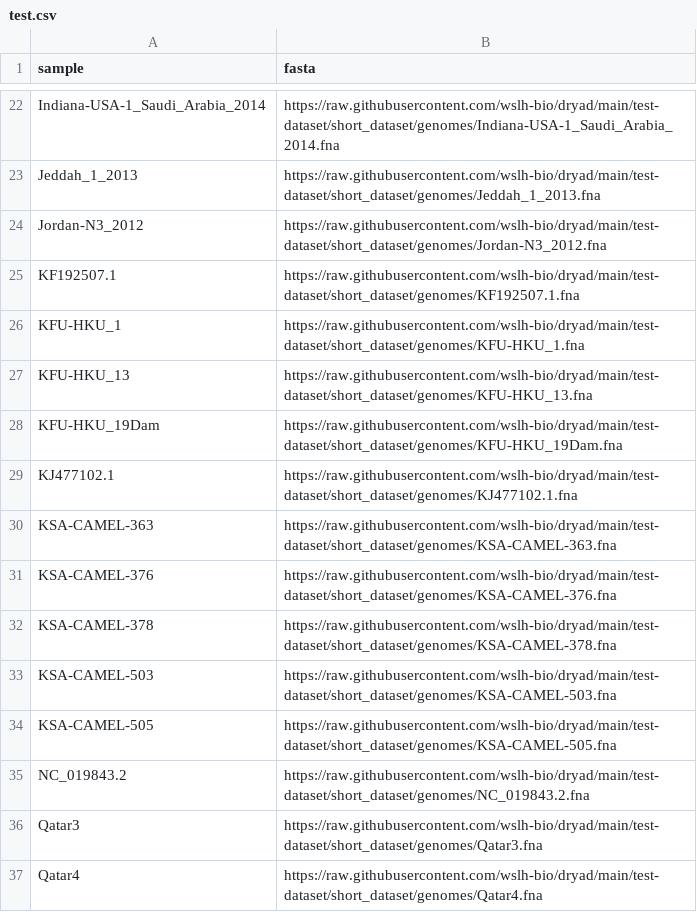
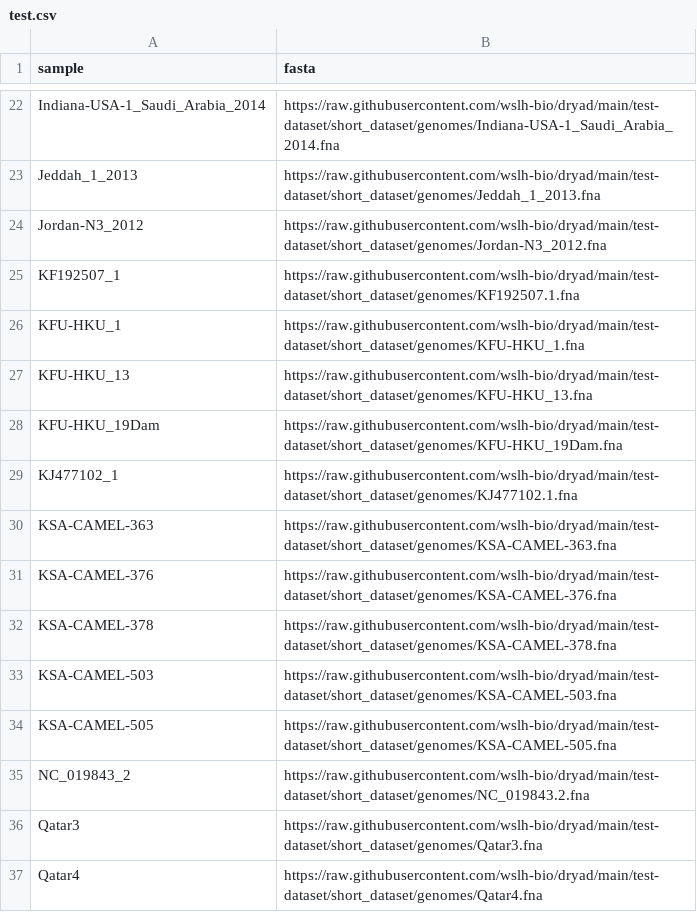
Before and after one commit to wslh-bio/dryad, a CSV file: samplesheets/test.csv, drawn as a sheet; only a part is shown, gaps mark what is left out.

Commit message:
Updated with same sample naming convention.

```diff
--- a/samplesheets/test.csv
+++ b/samplesheets/test.csv
@@ -24,3 +24,3 @@ Jeddah_1_2013,https://raw.githubusercontent.com/wslh-bio/dryad/main/test-dataset
 Jordan-N3_2012,https://raw.githubusercontent.com/wslh-bio/dryad/main/test-dataset/short_dataset/genomes/Jordan-N3_2012.fna
-KF192507.1,https://raw.githubusercontent.com/wslh-bio/dryad/main/test-dataset/short_dataset/genomes/KF192507.1.fna
+KF192507_1,https://raw.githubusercontent.com/wslh-bio/dryad/main/test-dataset/short_dataset/genomes/KF192507.1.fna
 KFU-HKU_1,https://raw.githubusercontent.com/wslh-bio/dryad/main/test-dataset/short_dataset/genomes/KFU-HKU_1.fna
@@ -28,3 +28,3 @@ KFU-HKU_13,https://raw.githubusercontent.com/wslh-bio/dryad/main/test-dataset/sh
 KFU-HKU_19Dam,https://raw.githubusercontent.com/wslh-bio/dryad/main/test-dataset/short_dataset/genomes/KFU-HKU_19Dam.fna
-KJ477102.1,https://raw.githubusercontent.com/wslh-bio/dryad/main/test-dataset/short_dataset/genomes/KJ477102.1.fna
+KJ477102_1,https://raw.githubusercontent.com/wslh-bio/dryad/main/test-dataset/short_dataset/genomes/KJ477102.1.fna
 KSA-CAMEL-363,https://raw.githubusercontent.com/wslh-bio/dryad/main/test-dataset/short_dataset/genomes/KSA-CAMEL-363.fna
@@ -34,3 +34,3 @@ KSA-CAMEL-503,https://raw.githubusercontent.com/wslh-bio/dryad/main/test-dataset
 KSA-CAMEL-505,https://raw.githubusercontent.com/wslh-bio/dryad/main/test-dataset/short_dataset/genomes/KSA-CAMEL-505.fna
-NC_019843.2,https://raw.githubusercontent.com/wslh-bio/dryad/main/test-dataset/short_dataset/genomes/NC_019843.2.fna
+NC_019843_2,https://raw.githubusercontent.com/wslh-bio/dryad/main/test-dataset/short_dataset/genomes/NC_019843.2.fna
 Qatar3,https://raw.githubusercontent.com/wslh-bio/dryad/main/test-dataset/short_dataset/genomes/Qatar3.fna
```
Also changed, not shown: samplesheets/test_full.csv.
